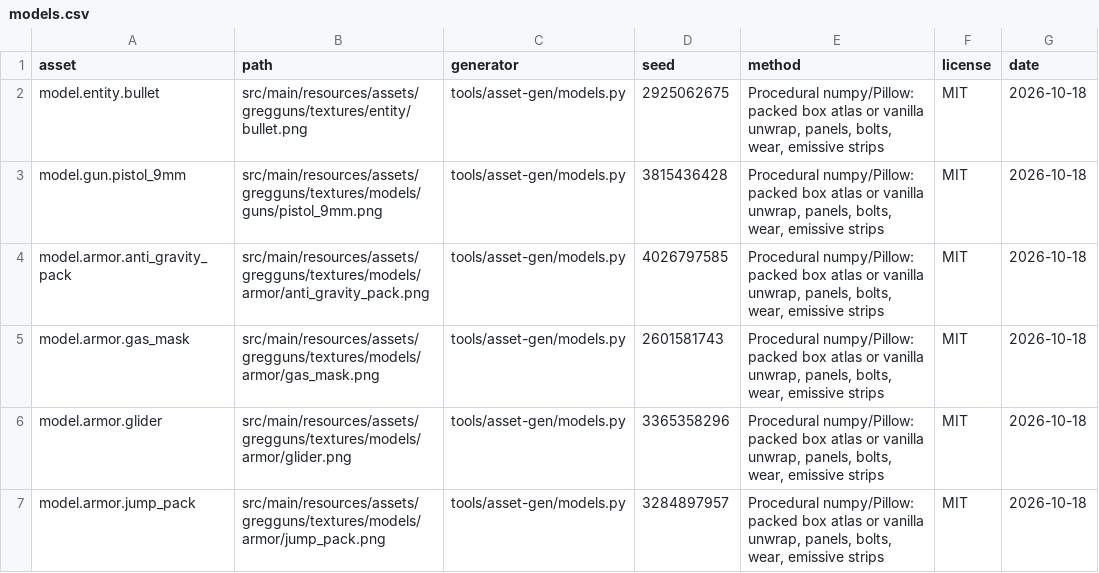
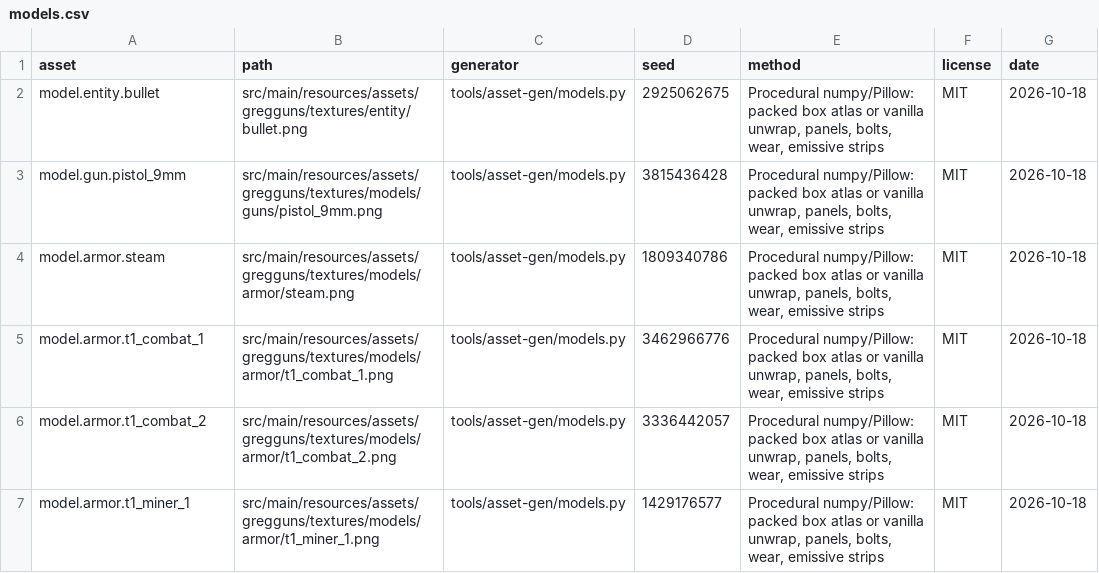
Before and after one commit to Tuxprogrammer/GregGuns, a CSV file: tools/asset-gen/credits/models.csv, drawn as a sheet; only a part is shown; the shorter side is filled out with more unchanged rows; the diff covers the shown part only.

```diff
--- a/tools/asset-gen/credits/models.csv
+++ b/tools/asset-gen/credits/models.csv
@@ -3,5 +3 @@ model.entity.bullet,src/main/resources/assets/gregguns/textures/entity/bullet.pn
 model.gun.pistol_9mm,src/main/resources/assets/gregguns/textures/models/guns/pistol_9mm.png,tools/asset-gen/models.py,3815436428,"Procedural numpy/Pillow: packed box atlas or vanilla unwrap, panels, bolts, wear, emissive strips",MIT,2026-10-18
-model.armor.anti_gravity_pack,src/main/resources/assets/gregguns/textures/models/armor/anti_gravity_pack.png,tools/asset-gen/models.py,4026797585,"Procedural numpy/Pillow: packed box atlas or vanilla unwrap, panels, bolts, wear, emissive strips",MIT,2026-10-18
-model.armor.gas_mask,src/main/resources/assets/gregguns/textures/models/armor/gas_mask.png,tools/asset-gen/models.py,2601581743,"Procedural numpy/Pillow: packed box atlas or vanilla unwrap, panels, bolts, wear, emissive strips",MIT,2026-10-18
-model.armor.glider,src/main/resources/assets/gregguns/textures/models/armor/glider.png,tools/asset-gen/models.py,3365358296,"Procedural numpy/Pillow: packed box atlas or vanilla unwrap, panels, bolts, wear, emissive strips",MIT,2026-10-18
-model.armor.jump_pack,src/main/resources/assets/gregguns/textures/models/armor/jump_pack.png,tools/asset-gen/models.py,3284897957,"Procedural numpy/Pillow: packed box atlas or vanilla unwrap, panels, bolts, wear, emissive strips",MIT,2026-10-18
```
Also changed, not shown: 11 removed rows elsewhere in this file, 50 other files.
